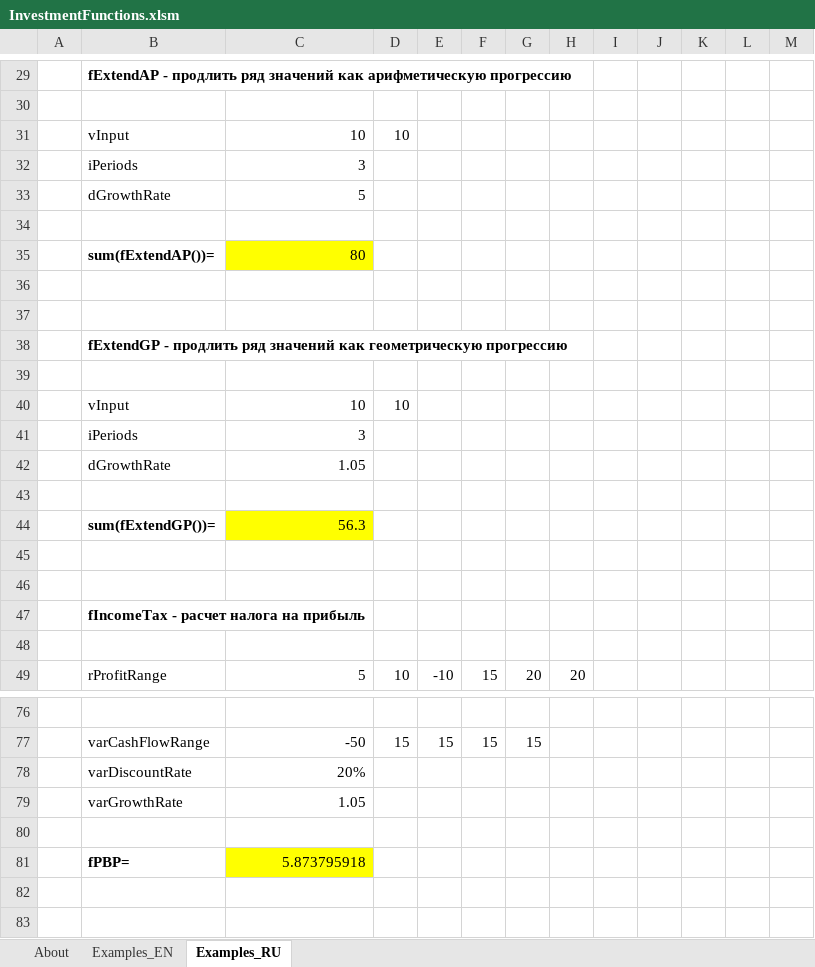
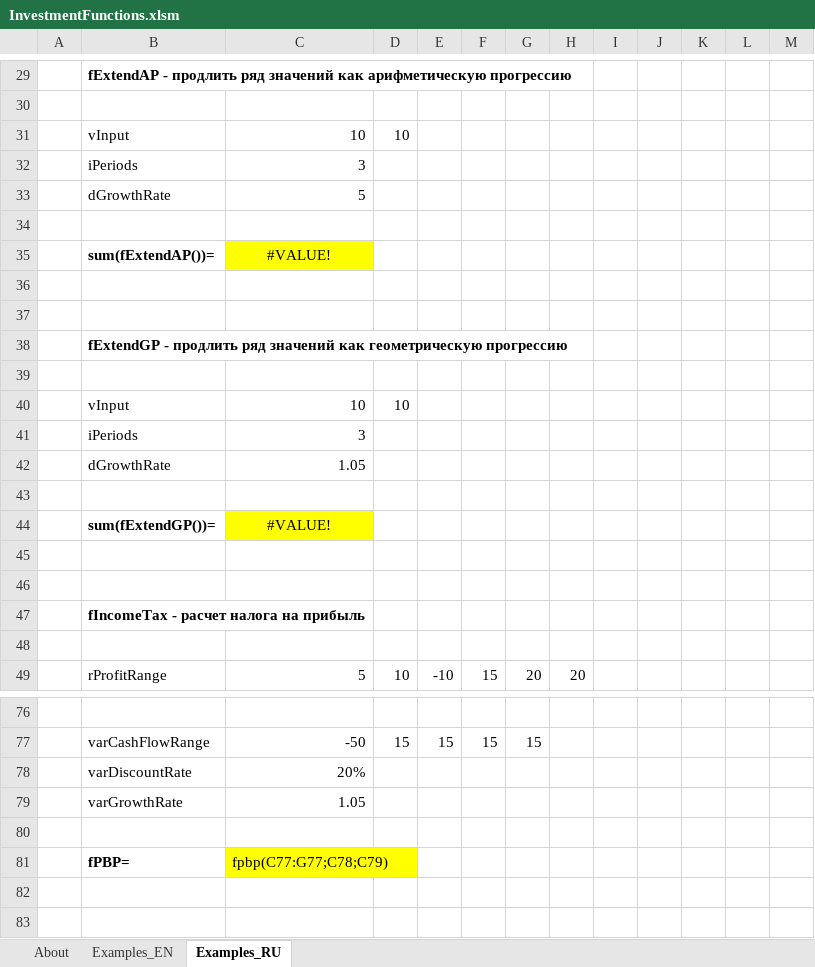
Before and after one commit to OlegPyatakov/InvestmentFunctions, an Excel workbook: InvestmentFunctions.xlsm, sheet Examples_RU, drawn as a sheet; only a part is shown, gaps mark what is left out; values as stored, in another font and other column widths than the file's, no borders; the diff names each change by its address in the sheet, - before the commit and + after, or states it on an @@ line.

```diff
--- a/InvestmentFunctions.xlsm (sheet Examples_RU)
+++ b/InvestmentFunctions.xlsm (sheet Examples_RU)
-C35: 80
+C35: #VALUE!
-C35 alignment: right
+C35 alignment: center
-C44: 56.3
+C44: #VALUE!
-C44 alignment: right
+C44 alignment: center
-C81: 5.873795918
+C81: fpbp(C77:G77;C78;C79)
```
Also changed, not shown: sheet Examples_EN.
